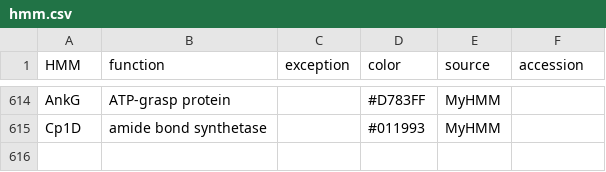
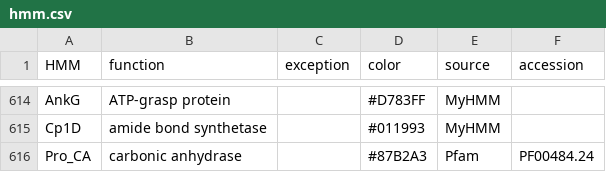
Before and after one commit to ydmatsd/funbgcex, a CSV file: funbgcex/data/HTML/hmm.csv, drawn as a sheet; only a part is shown, gaps mark what is left out; the diff names each change by its address in the sheet, - before the commit and + after, or states it on an @@ line.

```diff
--- a/funbgcex/data/HTML/hmm.csv
+++ b/funbgcex/data/HTML/hmm.csv
+row 616: Pro_CA | carbonic anhydrase |  | #87B2A3 | Pfam | PF00484.24
```
Also changed, not shown: 5 other files.
